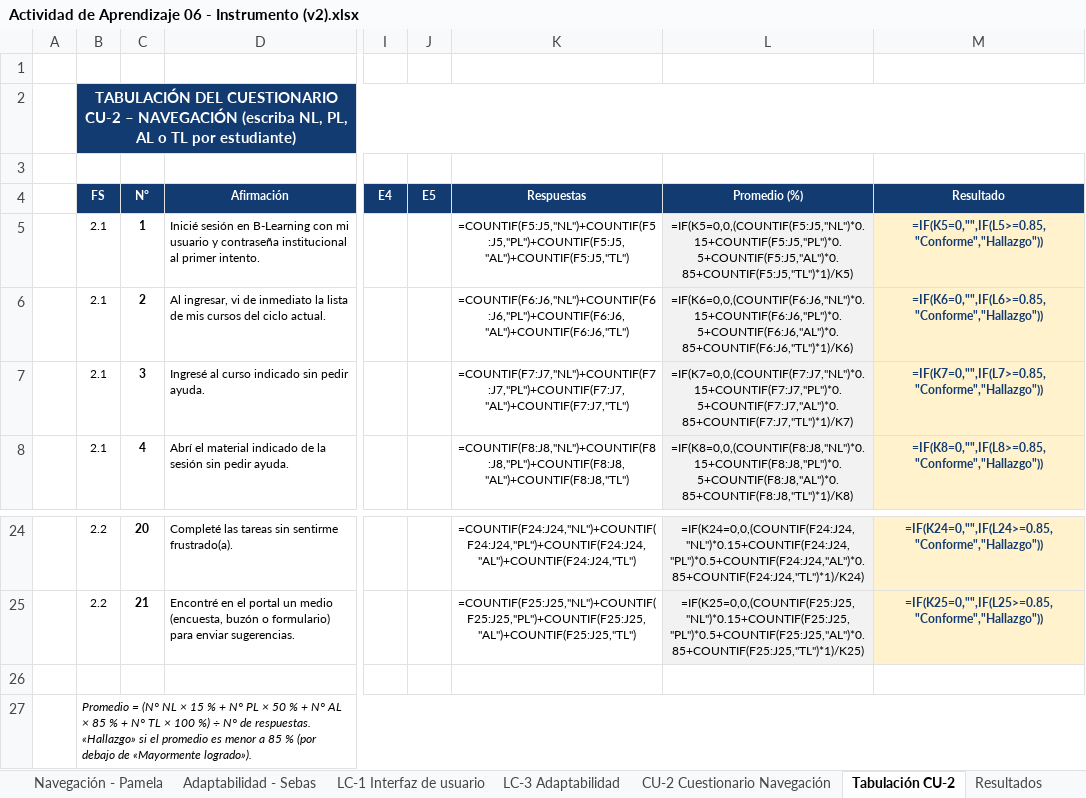
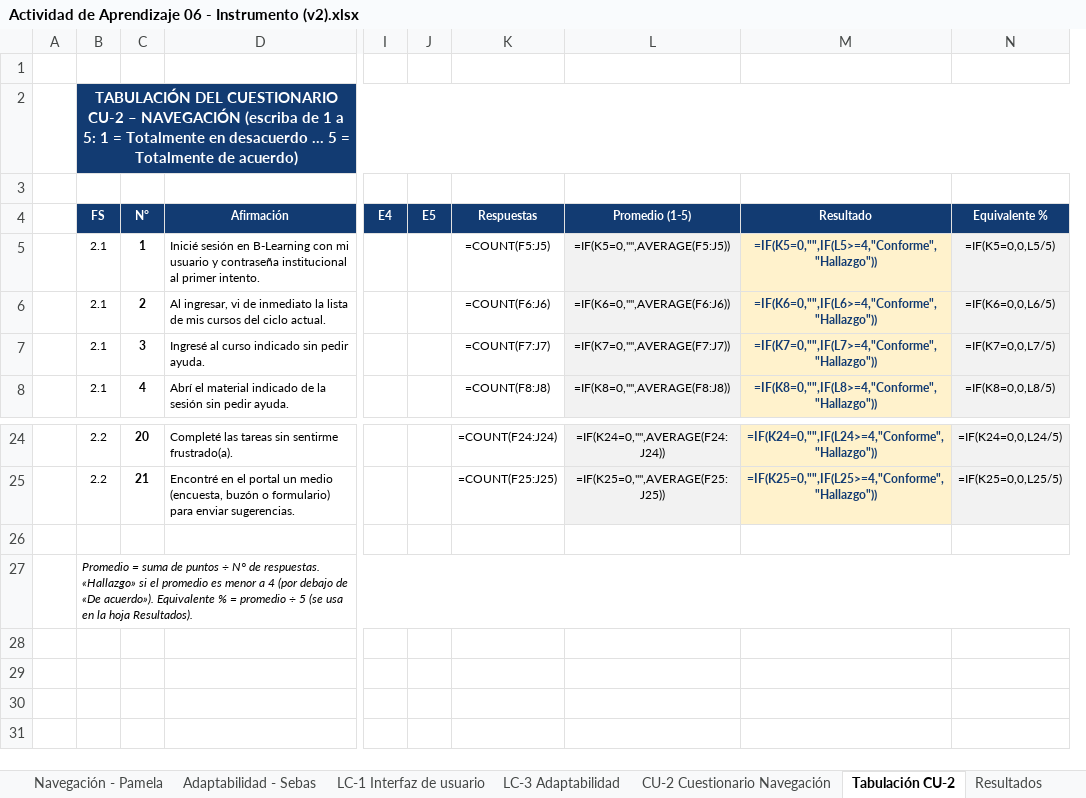
Before and after one commit to ver20/AUDITORIA, an Excel workbook: PLANIFICACION_corregida/Actividad de Aprendizaje 06 - Instrumento (v2).xlsx, sheet Tabulación CU-2, drawn as a sheet; only a part is shown, gaps mark what is left out; values as stored, in another font and other column widths than the file's, no borders; formulas without a stored value are shown as written; removed rows and columns are numbered as before the commit, all else as after; the diff names each change by its address in the sheet, - before the commit and + after, or states it on an @@ line.

```diff
--- a/PLANIFICACION_corregida/Actividad de Aprendizaje 06 - Instrumento (v2).xlsx (sheet Tabulación CU-2)
+++ b/PLANIFICACION_corregida/Actividad de Aprendizaje 06 - Instrumento (v2).xlsx (sheet Tabulación CU-2)
-column K, rows 4-8: Respuestas | =COUNTIF(F5:J5,"NL")+COUNTIF(F5:J5,"PL")+COUNTIF(F5:J5,"AL")+COUNTIF(F5:J5,"TL") | =COUNTIF(F6:J6,"NL")+COUNTIF(F6:J6,"PL")+COUNTIF(F6:J6,"AL")+COUNTIF(F6:J6,"TL") | =COUNTIF(F7:J7,"NL")+COUNTIF(F7:J7,"PL")+COUNTIF(F7:J7,"AL")+COUNTIF(F7:J7,"TL") | =COUNTIF(F8:J8,"NL")+COUNTIF(F8:J8,"PL")+COUNTIF(F8:J8,"AL")+COUNTIF(F8:J8,"TL"); rows 24-25: =COUNTIF(F24:J24,"NL")+COUNTIF(F24:J24,"PL")+COUNTIF(F24:J24,"AL")+COUNTIF(F24:J24,"TL") | =COUNTIF(F25:J25,"NL")+COUNTIF(F25:J25,"PL")+COUNTIF(F25:J25,"AL")+COUNTIF(F25:J25,"TL")
-column L, rows 4-8: Promedio (%) | =IF(K5=0,0,(COUNTIF(F5:J5,"NL")*0.15+COUNTIF(F5:J5,"PL")*0.5+COUNTIF(F5:J5,"AL")*0.85+COUNTIF(F5:J5,"TL")*1)/K5) | =IF(K6=0,0,(COUNTIF(F6:J6,"NL")*0.15+COUNTIF(F6:J6,"PL")*0.5+COUNTIF(F6:J6,"AL")*0.85+COUNTIF(F6:J6,"TL")*1)/K6) | =IF(K7=0,0,(COUNTIF(F7:J7,"NL")*0.15+COUNTIF(F7:J7,"PL")*0.5+COUNTIF(F7:J7,"AL")*0.85+COUNTIF(F7:J7,"TL")*1)/K7) | =IF(K8=0,0,(COUNTIF(F8:J8,"NL")*0.15+COUNTIF(F8:J8,"PL")*0.5+COUNTIF(F8:J8,"AL")*0.85+COUNTIF(F8:J8,"TL")*1)/K8); rows 24-25: =IF(K24=0,0,(COUNTIF(F24:J24,"NL")*0.15+COUNTIF(F24:J24,"PL")*0.5+COUNTIF(F24:J24,"AL")*0.85+COUNTIF(F24:J24,"TL")*1)/K24) | =IF(K25=0,0,(COUNTIF(F25:J25,"NL")*0.15+COUNTIF(F25:J25,"PL")*0.5+COUNTIF(F25:J25,"AL")*0.85+COUNTIF(F25:J25,"TL")*1)/K25)
-column M, rows 4-8: Resultado | =IF(K5=0,"",IF(L5>=0.85,"Conforme","Hallazgo")) | =IF(K6=0,"",IF(L6>=0.85,"Conforme","Hallazgo")) | =IF(K7=0,"",IF(L7>=0.85,"Conforme","Hallazgo")) | =IF(K8=0,"",IF(L8>=0.85,"Conforme","Hallazgo")); rows 24-25: =IF(K24=0,"",IF(L24>=0.85,"Conforme","Hallazgo")) | =IF(K25=0,"",IF(L25>=0.85,"Conforme","Hallazgo"))
+column K, rows 4-8: Respuestas | =COUNT(F5:J5) | =COUNT(F6:J6) | =COUNT(F7:J7) | =COUNT(F8:J8); rows 24-25: =COUNT(F24:J24) | =COUNT(F25:J25)
+column L, rows 4-8: Promedio (1-5) | =IF(K5=0,"",AVERAGE(F5:J5)) | =IF(K6=0,"",AVERAGE(F6:J6)) | =IF(K7=0,"",AVERAGE(F7:J7)) | =IF(K8=0,"",AVERAGE(F8:J8)); rows 24-25: =IF(K24=0,"",AVERAGE(F24:J24)) | =IF(K25=0,"",AVERAGE(F25:J25))
+column M, rows 4-8: Resultado | =IF(K5=0,"",IF(L5>=4,"Conforme","Hallazgo")) | =IF(K6=0,"",IF(L6>=4,"Conforme","Hallazgo")) | =IF(K7=0,"",IF(L7>=4,"Conforme","Hallazgo")) | =IF(K8=0,"",IF(L8>=4,"Conforme","Hallazgo")); rows 24-25: =IF(K24=0,"",IF(L24>=4,"Conforme","Hallazgo")) | =IF(K25=0,"",IF(L25>=4,"Conforme","Hallazgo"))
+column N, rows 4-8: Equivalente % | =IF(K5=0,0,L5/5) | =IF(K6=0,0,L6/5) | =IF(K7=0,0,L7/5) | =IF(K8=0,0,L8/5); rows 24-25: =IF(K24=0,0,L24/5) | =IF(K25=0,0,L25/5)
-B2: …NAVEGACIÓN (escriba NL, PL, AL o TL por estudiante)
+B2: …NAVEGACIÓN (escriba de 1 a 5: 1 = Totalmente en desacuerdo … 5 = Totalmente de acuerdo)
-B27: Promedio = (N° NL × 15 % + N° PL × 50 % + N° AL × 85 % + N° TL × 100 %) ÷ N° de respuestas. «Hallazgo» si el promedio es menor a 85 % (por debajo de «Mayormente logrado»).
+B27: Promedio = suma de puntos ÷ N° de respuestas. «Hallazgo» si el promedio es menor a 4 (por debajo de «De acuerdo»). Equivalente % = promedio ÷ 5 (se usa en la hoja Resultados).
```
Also changed, not shown: sheet CU-2 Cuestionario Navegación, sheet Resultados, sheet Reglas de aplicación, sheet Navegación - Pamela, PLANIFICACION_corregida/Actividad de Aprendizaje 05 - GP y GA (v2).xlsx, 6 other files.
